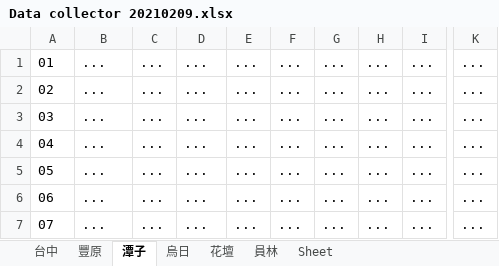
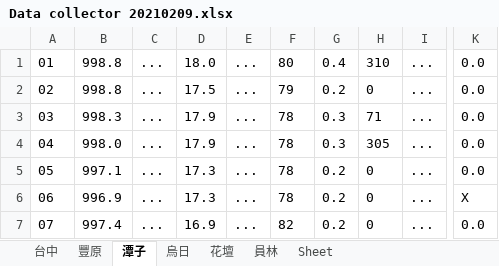
Before and after one commit to GoldenWanGila/Collage-Project, an Excel workbook: Data/Weather/Data collector 20210209.xlsx, sheet 潭子, drawn as a sheet; only a part is shown, gaps mark what is left out; values as stored, in another font and other column widths than the file's, no borders; the diff covers the shown part only; the diff names each change by its address in the sheet, - before the commit and + after, or states it on an @@ line.

```diff
--- a/Data/Weather/Data collector 20210209.xlsx (sheet 潭子)
+++ b/Data/Weather/Data collector 20210209.xlsx (sheet 潭子)
-B1:B2: ...
+B1:B2: 998.8
-D1: ...
+D1: 18.0
-F1: ...
+F1: 80
-G1: ...
+G1: 0.4
-H1: ...
+H1: 310
-K1:K5: ...
+K1:K5: 0.0
-D2: ...
+D2: 17.5
-F2: ...
+F2: 79
-G2: ...
+G2: 0.2
-H2: ...
+H2: 0
-B3: ...
+B3: 998.3
-D3:D4: ...
+D3:D4: 17.9
-F3:F6: ...
+F3:F6: 78
-G3:G4: ...
+G3:G4: 0.3
-H3: ...
+H3: 71
-B4: ...
+B4: 998.0
-H4: ...
+H4: 305
-B5: ...
+B5: 997.1
-D5:D6: ...
+D5:D6: 17.3
-G5:G7: ...
+G5:G7: 0.2
-H5:H7: ...
+H5:H7: 0
-B6: ...
+B6: 996.9
-K6: ...
+K6: X
-B7: ...
+B7: 997.4
-D7: ...
+D7: 16.9
-F7: ...
+F7: 82
-K7: ...
+K7: 0.0
```
Also changed, not shown: 102 edited cells elsewhere in this sheet, sheet 台中, sheet 豐原, sheet 員林, sheet 花壇, sheet 烏日, 1 other file.
